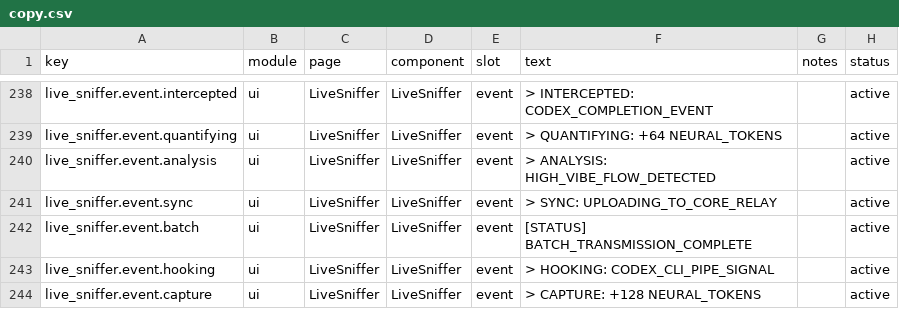
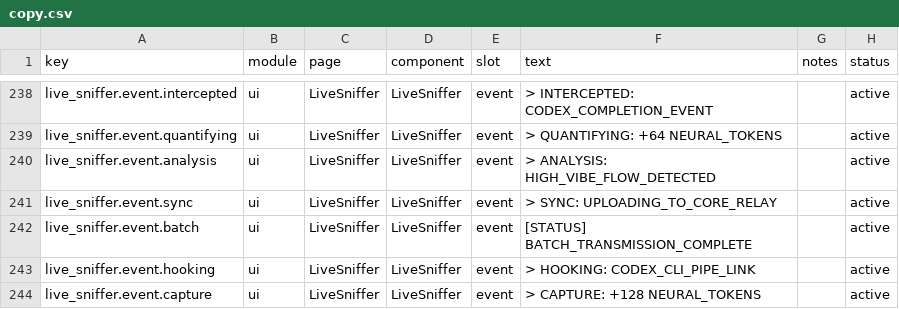
Before and after one commit to victorGPT/vibeusage, a CSV file: dashboard/src/content/copy.csv, drawn as a sheet; only a part is shown, gaps mark what is left out; the diff covers the shown part only.

```diff
--- a/dashboard/src/content/copy.csv
+++ b/dashboard/src/content/copy.csv
@@ -242,3 +242,3 @@ live_sniffer.event.sync,ui,LiveSniffer,LiveSniffer,event,"> SYNC: UPLOADING_TO_C
 live_sniffer.event.batch,ui,LiveSniffer,LiveSniffer,event,"[STATUS] BATCH_TRANSMISSION_COMPLETE",,active
-live_sniffer.event.hooking,ui,LiveSniffer,LiveSniffer,event,"> HOOKING: CODEX_CLI_PIPE_SIGNAL",,active
+live_sniffer.event.hooking,ui,LiveSniffer,LiveSniffer,event,"> HOOKING: CODEX_CLI_PIPE_LINK",,active
 live_sniffer.event.capture,ui,LiveSniffer,LiveSniffer,event,"> CAPTURE: +128 NEURAL_TOKENS",,active
```
Also changed, not shown: 5 edited cells elsewhere in this file.
